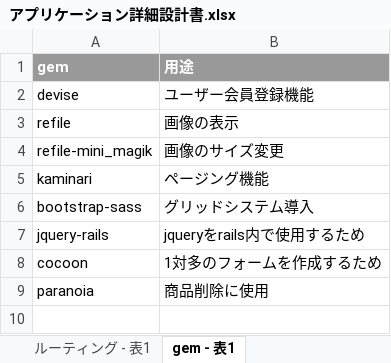
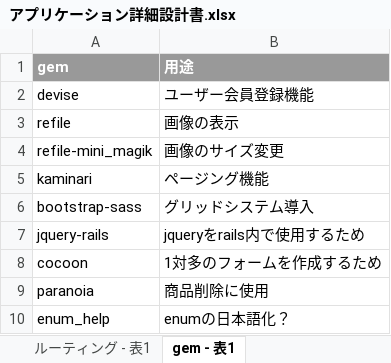
Before and after one commit to ecl11/ECL, an Excel workbook: design/アプリケーション詳細設計書.xlsx, sheet gem - 表1, drawn as a sheet; values as stored, in another font and other column widths than the file's, no borders; charts and pictures not drawn; the diff names each change by its address in the sheet, - before the commit and + after, or states it on an @@ line.

```diff
--- a/design/アプリケーション詳細設計書.xlsx (sheet gem - 表1)
+++ b/design/アプリケーション詳細設計書.xlsx (sheet gem - 表1)
+row 10: enum_help | enumの日本語化？
```
Also changed, not shown: sheet ルーティング - 表1.
